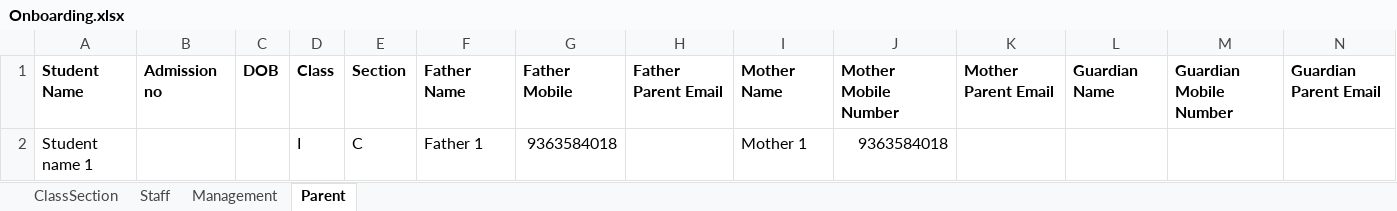
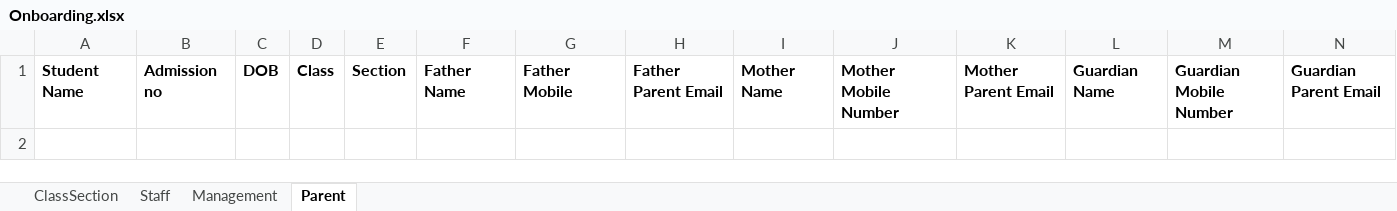
Before and after one commit to Praveenkumar5g/t2s_lite_api, an Excel workbook: public/uploads/Onboarding.xlsx, sheet Parent, drawn as a sheet; values as stored, in another font and other column widths than the file's, no borders; the diff names each change by its address in the sheet, - before the commit and + after, or states it on an @@ line.

```diff
--- a/public/uploads/Onboarding.xlsx (sheet Parent)
+++ b/public/uploads/Onboarding.xlsx (sheet Parent)
-row 2: Student name 1 |  |  | I | C | Father 1 | 9363584018 |  | Mother 1 | 9363584018
```
Also changed, not shown: sheet Staff, sheet Management.
